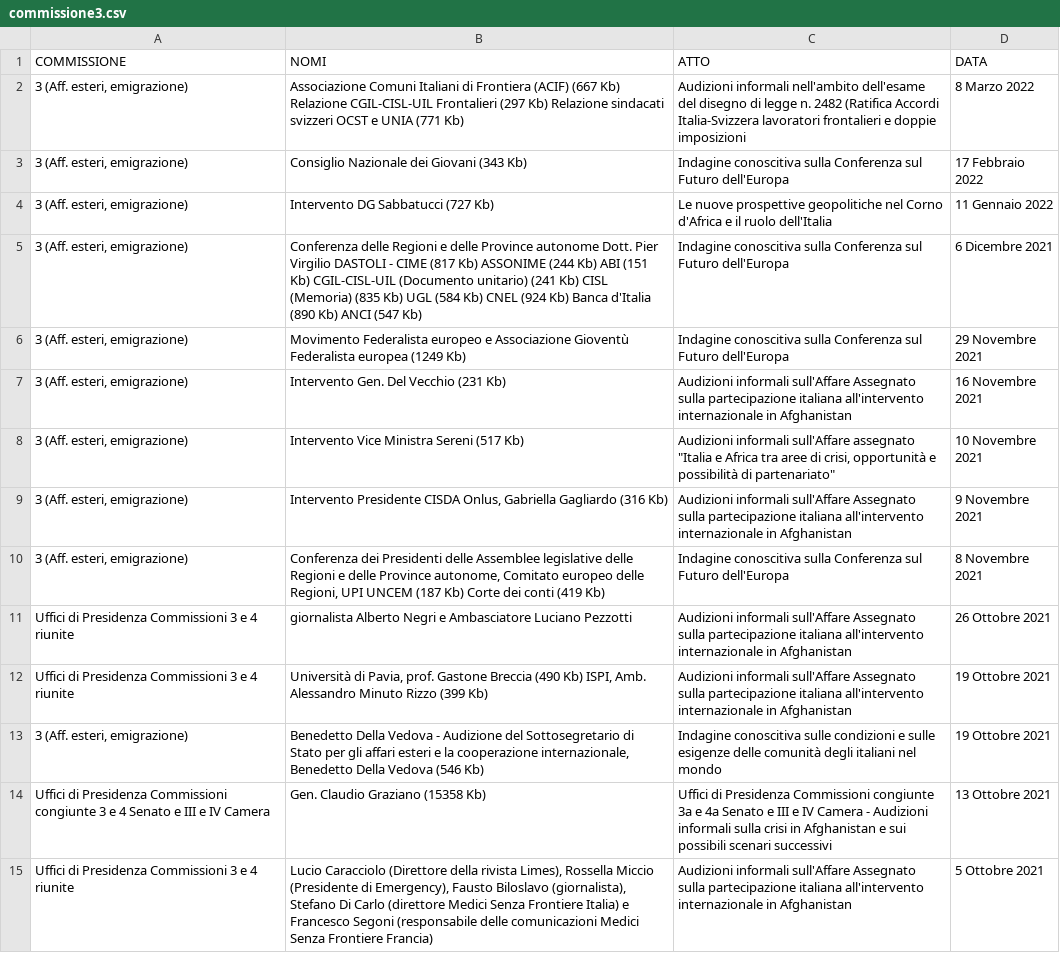
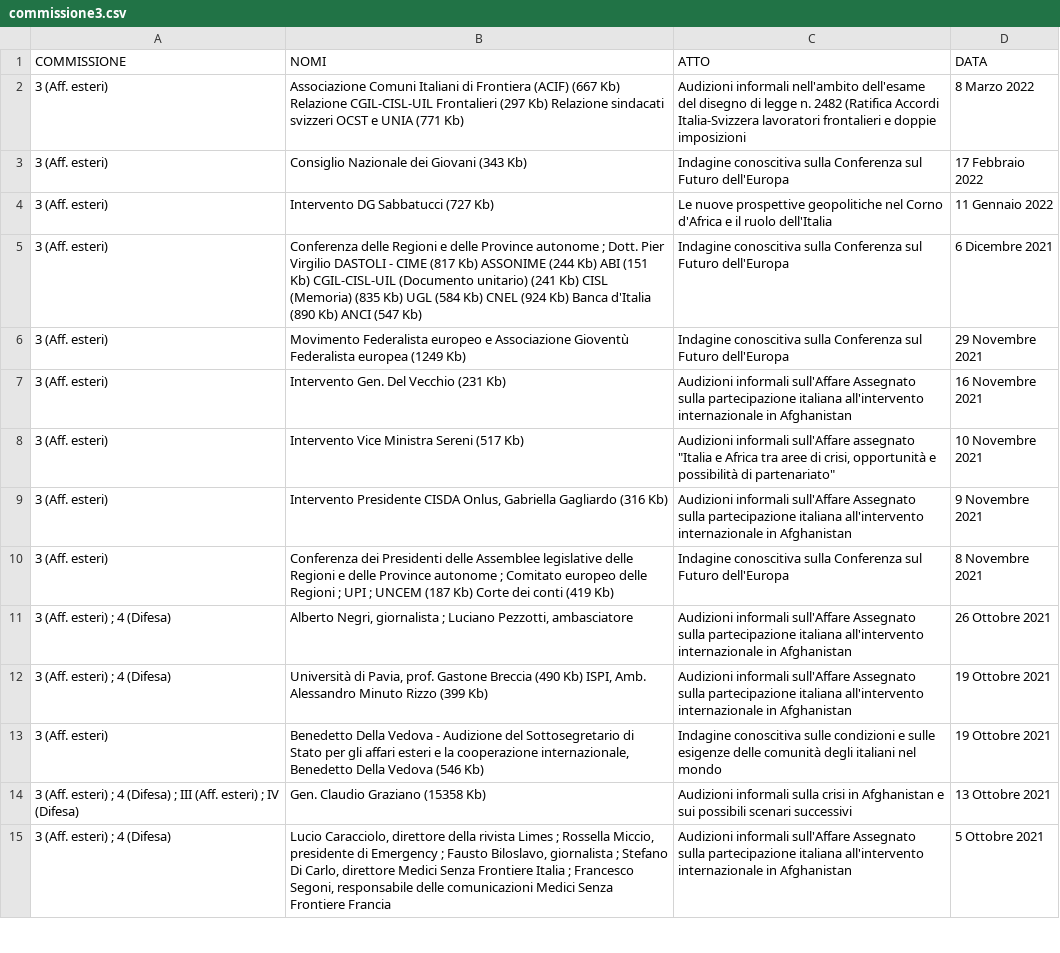
Before and after one commit to simonedeluca/audizioni_informali, a CSV file: data/raw_data/commissione3.csv, drawn as a sheet; only a part is shown; the diff covers the shown part only; the diff names each change by its address in the sheet, - before the commit and + after, or states it on an @@ line.

Commit message:
update scraping + preprocessing commissione 3

```diff
--- a/data/raw_data/commissione3.csv
+++ b/data/raw_data/commissione3.csv
-A2:A10 (COMMISSIONE): 3 (Aff. esteri, emigrazione)
+A2:A10 (COMMISSIONE): 3 (Aff. esteri)
-B5 (NOMI): …Province autonome Dott. Pier…
+B5 (NOMI): …Province autonome ; Dott. Pier…
-B10 (NOMI): …delle Province autonome, Comitato europeo delle Regioni, UPI UNCEM (187…
+B10 (NOMI): …delle Province autonome ; Comitato europeo delle Regioni ; UPI ; UNCEM (187…
-A11:A12 (COMMISSIONE): Uffici di Presidenza Commissioni 3 e 4 riunite
+A11:A12 (COMMISSIONE): 3 (Aff. esteri) ; 4 (Difesa)
-B11 (NOMI): giornalista Alberto Negri e Ambasciatore Luciano Pezzotti
+B11 (NOMI): Alberto Negri, giornalista ; Luciano Pezzotti, ambasciatore
-A13 (COMMISSIONE): 3 (Aff. esteri, emigrazione)
+A13 (COMMISSIONE): 3 (Aff. esteri)
-A14 (COMMISSIONE): Uffici di Presidenza Commissioni congiunte 3 e 4 Senato e III e IV Camera
+A14 (COMMISSIONE): 3 (Aff. esteri) ; 4 (Difesa) ; III (Aff. esteri) ; IV (Difesa)
-C14 (ATTO): Uffici di Presidenza Commissioni congiunte 3a e 4a Senato e III e IV Camera - Audizioni informali…
+C14 (ATTO): Audizioni informali…
-A15 (COMMISSIONE): Uffici di Presidenza Commissioni 3 e 4 riunite
+A15 (COMMISSIONE): 3 (Aff. esteri) ; 4 (Difesa)
-B15 (NOMI): Lucio Caracciolo (Direttore della rivista Limes), Rossella Miccio (Presidente di Emergency), Fausto Biloslavo (giornalista), Stefano Di Carlo (direttore Medici Senza Frontiere Italia) e Francesco Segoni (responsabile delle comunicazioni Medici Senza Frontiere Francia)
+B15 (NOMI): Lucio Caracciolo, direttore della rivista Limes ; Rossella Miccio, presidente di Emergency ; Fausto Biloslavo, giornalista ; Stefano Di Carlo, direttore Medici Senza Frontiere Italia ; Francesco Segoni, responsabile delle comunicazioni Medici Senza Frontiere Francia
```
Also changed, not shown: 74 edited cells elsewhere in this file, 3 other files.
